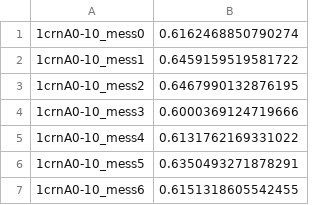
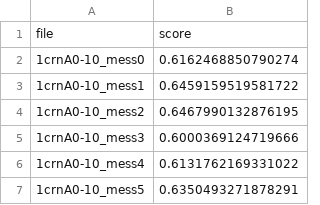
Before and after one commit to ethanmoyer/ptnstrerrpredict, a CSV file: ptndata0/energy.csv, drawn as a sheet; only a part is shown; the shorter side is filled out with more unchanged rows; the diff names each change by its address in the sheet, - before the commit and + after, or states it on an @@ line.

```diff
--- a/ptndata0/energy.csv
+++ b/ptndata0/energy.csv
+row 1: file | score
```
Also changed, not shown: 7 other files.
